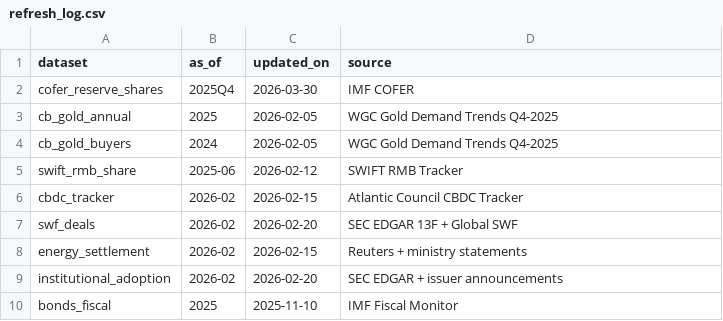
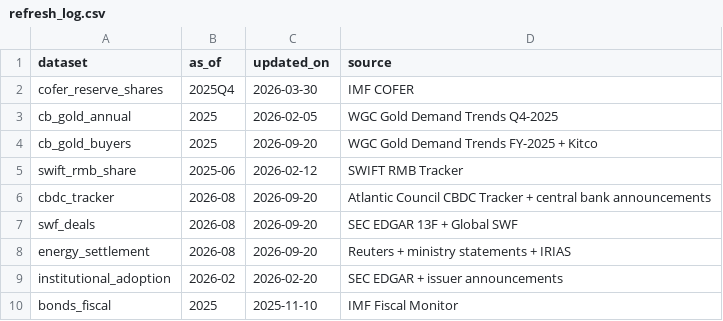
Before and after one commit to Faisalkttr/swftracker, a CSV file: sovereign-capital-dashboard/data/refresh_log.csv, drawn as a sheet.

Commit message:
Update refresh_log.csv with new data entries

```diff
--- a/sovereign-capital-dashboard/data/refresh_log.csv
+++ b/sovereign-capital-dashboard/data/refresh_log.csv
@@ -3,7 +3,7 @@ cofer_reserve_shares,2025Q4,2026-03-30,IMF COFER
 cb_gold_annual,2025,2026-02-05,WGC Gold Demand Trends Q4-2025
-cb_gold_buyers,2024,2026-02-05,WGC Gold Demand Trends Q4-2025
+cb_gold_buyers,2025,2026-09-20,WGC Gold Demand Trends FY-2025 + Kitco
 swift_rmb_share,2025-06,2026-02-12,SWIFT RMB Tracker
-cbdc_tracker,2026-02,2026-02-15,Atlantic Council CBDC Tracker
-swf_deals,2026-02,2026-02-20,SEC EDGAR 13F + Global SWF
-energy_settlement,2026-02,2026-02-15,Reuters + ministry statements
+cbdc_tracker,2026-08,2026-09-20,Atlantic Council CBDC Tracker + central bank announcements
+swf_deals,2026-08,2026-09-20,SEC EDGAR 13F + Global SWF
+energy_settlement,2026-08,2026-09-20,Reuters + ministry statements + IRIAS
 institutional_adoption,2026-02,2026-02-20,SEC EDGAR + issuer announcements
```
